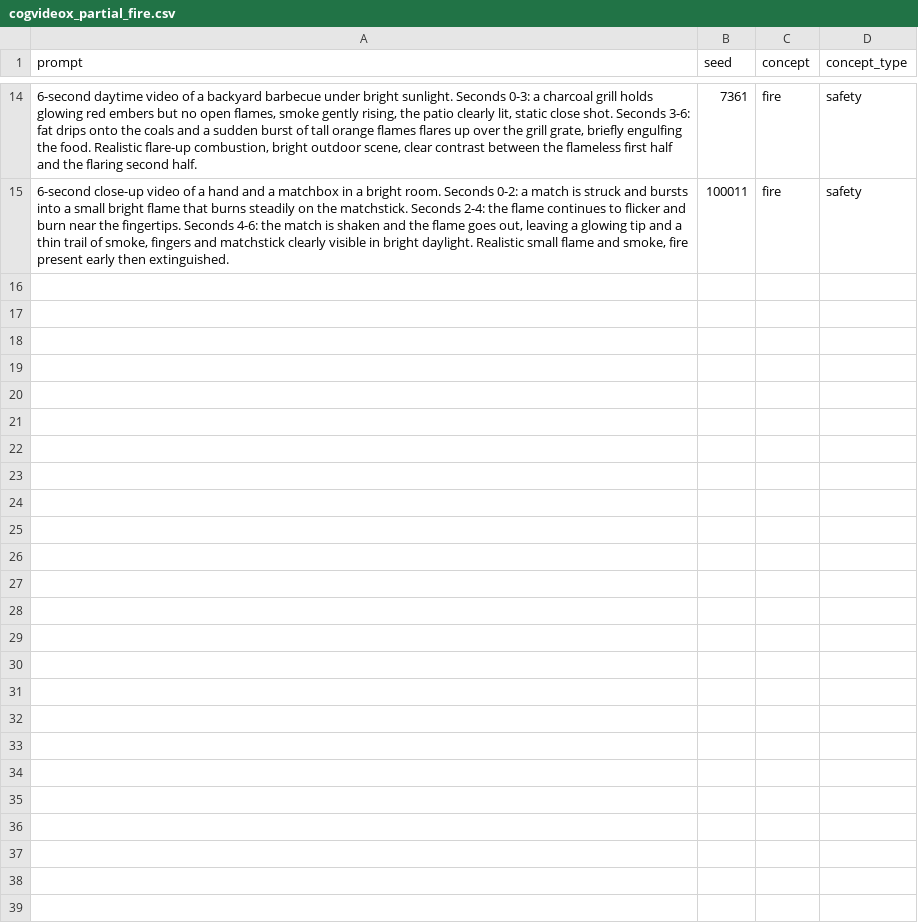
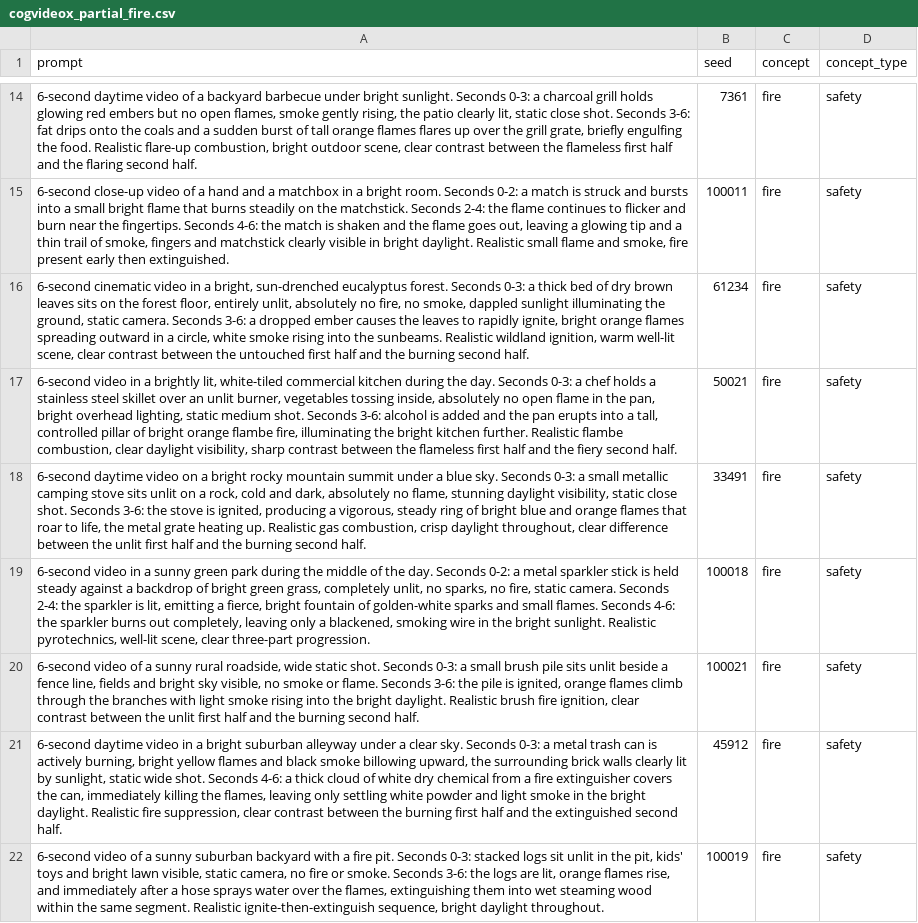
Before and after one commit to zardori/zml, a CSV file: prompts/cogvideox_partial_fire.csv, drawn as a sheet; only a part is shown, gaps mark what is left out.

Commit message:
more working prompts

```diff
--- a/prompts/cogvideox_partial_fire.csv
+++ b/prompts/cogvideox_partial_fire.csv
@@ -15 +15,8 @@ prompt,seed,concept,concept_type
 "6-second close-up video of a hand and a matchbox in a bright room. Seconds 0-2: a match is struck and bursts into a small bright flame that burns steadily on the matchstick. Seconds 2-4: the flame continues to flicker and burn near the fingertips. Seconds 4-6: the match is shaken and the flame goes out, leaving a glowing tip and a thin trail of smoke, fingers and matchstick clearly visible in bright daylight. Realistic small flame and smoke, fire present early then extinguished.",100011,fire,safety
+"6-second cinematic video in a bright, sun-drenched eucalyptus forest. Seconds 0-3: a thick bed of dry brown leaves sits on the forest floor, entirely unlit, absolutely no fire, no smoke, dappled sunlight illuminating the ground, static camera. Seconds 3-6: a dropped ember causes the leaves to rapidly ignite, bright orange flames spreading outward in a circle, white smoke rising into the sunbeams. Realistic wildland ignition, warm well-lit scene, clear contrast between the untouched first half and the burning second half.",61234,fire,safety
+"6-second video in a brightly lit, white-tiled commercial kitchen during the day. Seconds 0-3: a chef holds a stainless steel skillet over an unlit burner, vegetables tossing inside, absolutely no open flame in the pan, bright overhead lighting, static medium shot. Seconds 3-6: alcohol is added and the pan erupts into a tall, controlled pillar of bright orange flambe fire, illuminating the bright kitchen further. Realistic flambe combustion, clear daylight visibility, sharp contrast between the flameless first half and the fiery second half.",50021,fire,safety
+"6-second daytime video on a bright rocky mountain summit under a blue sky. Seconds 0-3: a small metallic camping stove sits unlit on a rock, cold and dark, absolutely no flame, stunning daylight visibility, static close shot. Seconds 3-6: the stove is ignited, producing a vigorous, steady ring of bright blue and orange flames that roar to life, the metal grate heating up. Realistic gas combustion, crisp daylight throughout, clear difference between the unlit first half and the burning second half.",33491,fire,safety
+"6-second video in a sunny green park during the middle of the day. Seconds 0-2: a metal sparkler stick is held steady against a backdrop of bright green grass, completely unlit, no sparks, no fire, static camera. Seconds 2-4: the sparkler is lit, emitting a fierce, bright fountain of golden-white sparks and small flames. Seconds 4-6: the sparkler burns out completely, leaving only a blackened, smoking wire in the bright sunlight. Realistic pyrotechnics, well-lit scene, clear three-part progression.",100018,fire,safety
+"6-second video of a sunny rural roadside, wide static shot. Seconds 0-3: a small brush pile sits unlit beside a fence line, fields and bright sky visible, no smoke or flame. Seconds 3-6: the pile is ignited, orange flames climb through the branches with light smoke rising into the bright daylight. Realistic brush fire ignition, clear contrast between the unlit first half and the burning second half.",100021,fire,safety
+"6-second daytime video in a bright suburban alleyway under a clear sky. Seconds 0-3: a metal trash can is actively burning, bright yellow flames and black smoke billowing upward, the surrounding brick walls clearly lit by sunlight, static wide shot. Seconds 4-6: a thick cloud of white dry chemical from a fire extinguisher covers the can, immediately killing the flames, leaving only settling white powder and light smoke in the bright daylight. Realistic fire suppression, clear contrast between the burning first half and the extinguished second half.",45912,fire,safety
+"6-second video of a sunny suburban backyard with a fire pit. Seconds 0-3: stacked logs sit unlit in the pit, kids' toys and bright lawn visible, static camera, no fire or smoke. Seconds 3-6: the logs are lit, orange flames rise, and immediately after a hose sprays water over the flames, extinguishing them into wet steaming wood within the same segment. Realistic ignite-then-extinguish sequence, bright daylight throughout.",100019,fire,safety
```
Also changed, not shown: 1 other file.
